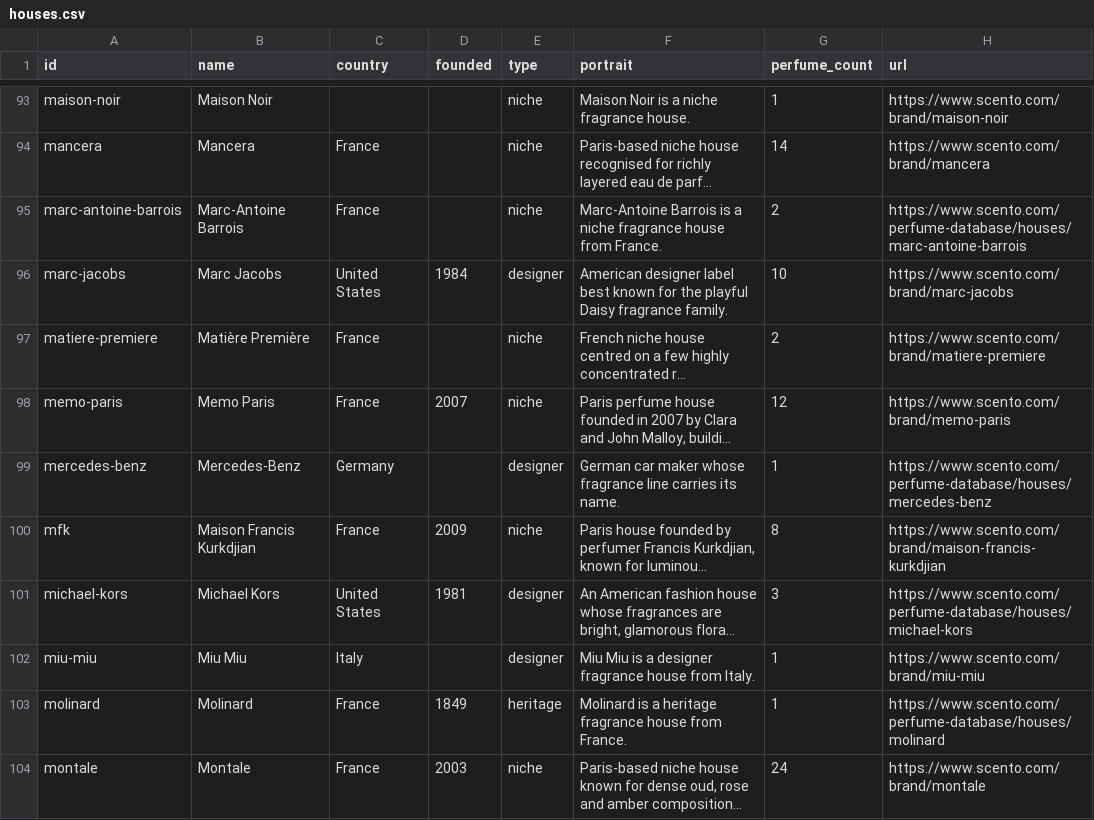
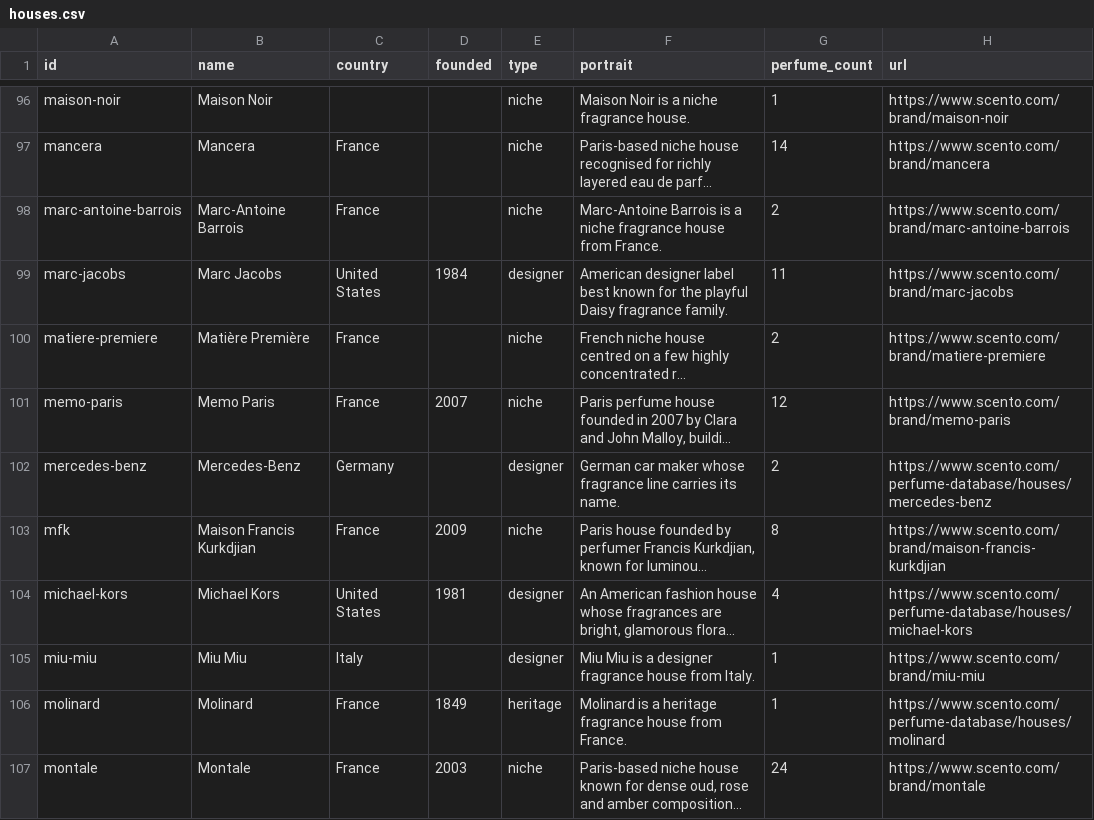
Before and after one commit to Scento-com/perfume-dataset, a CSV file: houses.csv, drawn as a sheet; only a part is shown, gaps mark what is left out; long unchanged cells end in …; addresses are those after the commit; the diff covers the shown part only; the diff names each change by its address in the sheet, - before the commit and + after, or states it on an @@ line.

Commit message:
Scento Perfume Database 2026-10-29: 34 more perfumes, 1,479 perfumes, 160 houses, 420 materials

```diff
--- a/houses.csv
+++ b/houses.csv
-H98 (url): https://www.scento.com/perfume-database/houses/marc-antoine-barrois
+H98 (url): https://www.scento.com/brand/marc-antoine-barrois
-G99 (perfume_count): 10
+G99 (perfume_count): 11
-G102 (perfume_count): 1
+G102 (perfume_count): 2
-G104 (perfume_count): 3
+G104 (perfume_count): 4
```
Also changed, not shown: 3 added rows and 36 edited cells elsewhere in this file, materials.csv, 4 other files.
